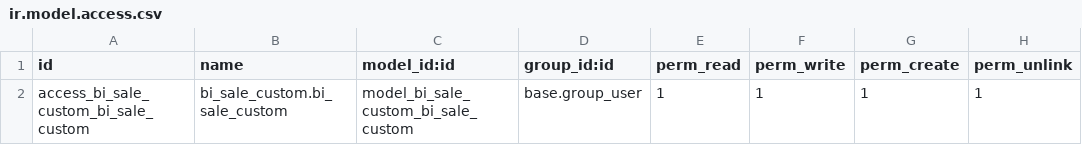
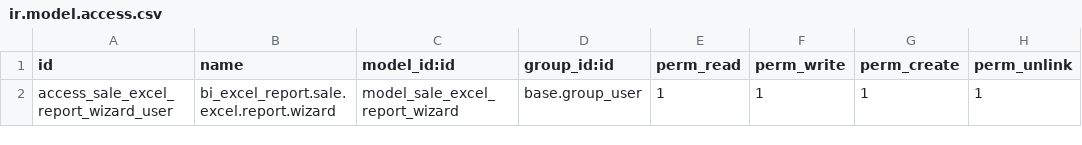
Before and after one commit to adhil06/odoo-15_training, a CSV file: bi_excel_report/security/ir.model.access.csv, drawn as a sheet.

Commit message:
excel report

```diff
--- a/bi_excel_report/security/ir.model.access.csv
+++ b/bi_excel_report/security/ir.model.access.csv
@@ -1,2 +1,2 @@
 id,name,model_id:id,group_id:id,perm_read,perm_write,perm_create,perm_unlink
-access_bi_sale_custom_bi_sale_custom,bi_sale_custom.bi_sale_custom,model_bi_sale_custom_bi_sale_custom,base.group_user,1,1,1,1
+access_sale_excel_report_wizard_user,bi_excel_report.sale.excel.report.wizard,model_sale_excel_report_wizard,base.group_user,1,1,1,1
```
Also changed, not shown: 8 other files.
